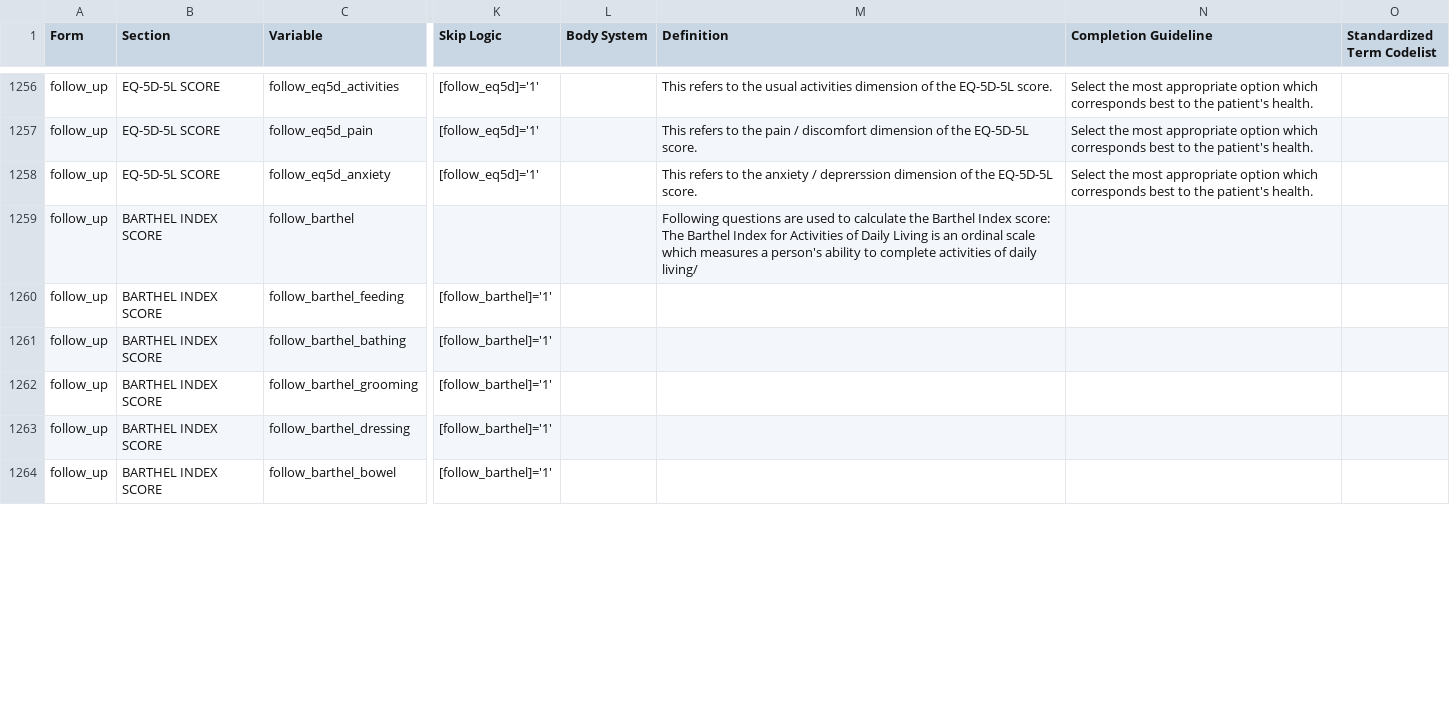
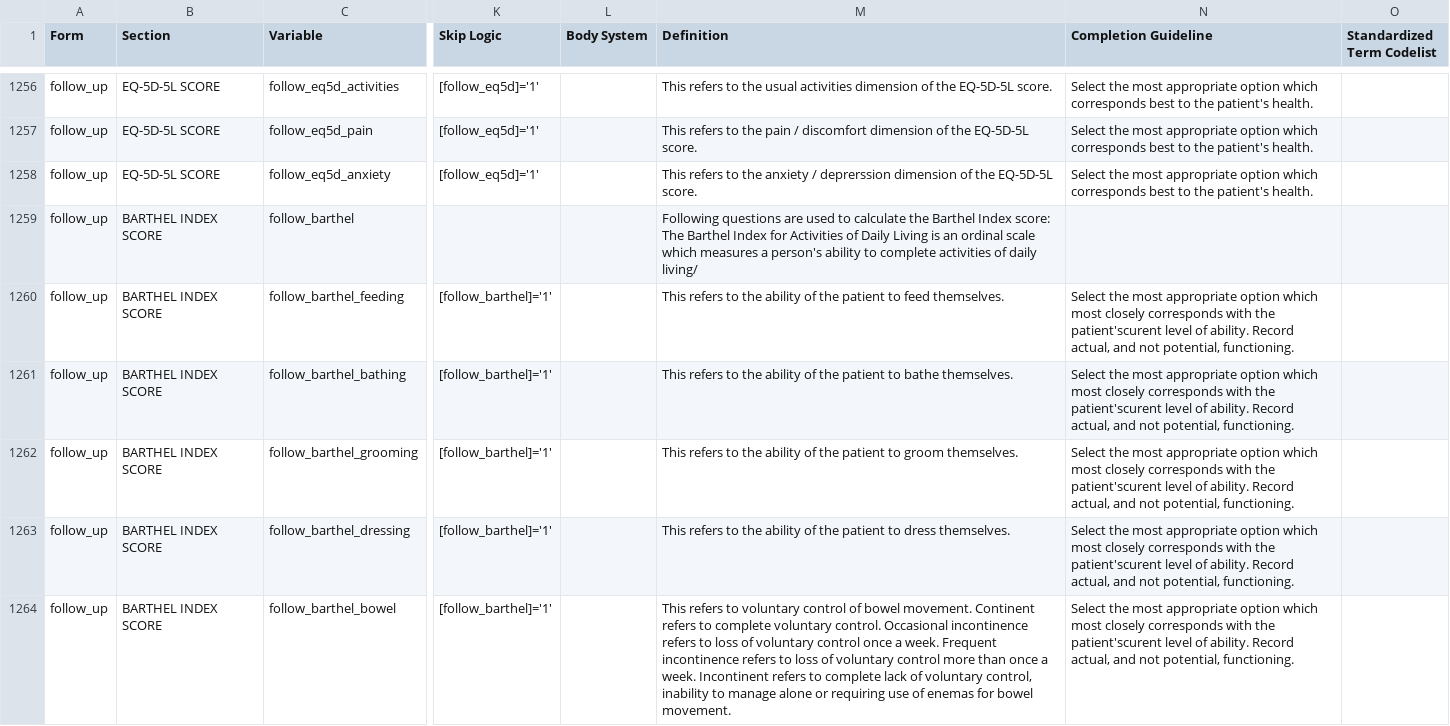
Before and after one commit to ISARICResearch/DataPlatform, a CSV file: ARCH/ARCH1.1.0/ARCH.csv, drawn as a sheet; only a part is shown, gaps mark what is left out; the diff covers the shown part only; the diff names each change by its address in the sheet, - before the commit and + after, or states it on an @@ line.

Commit message:
Update ARCH.csv

```diff
--- a/ARCH/ARCH1.1.0/ARCH.csv
+++ b/ARCH/ARCH1.1.0/ARCH.csv
-M1260 (Definition): (empty)
+M1260 (Definition): This refers to the ability of the patient to feed themselves.
-N1260:N1264 (Completion Guideline): (empty)
+N1260:N1264 (Completion Guideline): Select the most appropriate option which most closely corresponds with the patient'scurent level of ability. Record actual, and not potential, functioning.
-M1261 (Definition): (empty)
+M1261 (Definition): This refers to the ability of the patient to bathe themselves.
-M1262 (Definition): (empty)
+M1262 (Definition): This refers to the ability of the patient to groom themselves.
-M1263 (Definition): (empty)
+M1263 (Definition): This refers to the ability of the patient to dress themselves.
-M1264 (Definition): (empty)
+M1264 (Definition): This refers to voluntary control of bowel movement. Continent refers to complete voluntary control. Occasional incontinence refers to loss of voluntary control once a week. Frequent incontinence refers to loss of voluntary control more than once a week. Incontinent refers to complete lack of voluntary control, inability to manage alone or requiring use of enemas for bowel movement.
```
Also changed, not shown: 10 edited cells elsewhere in this file.
